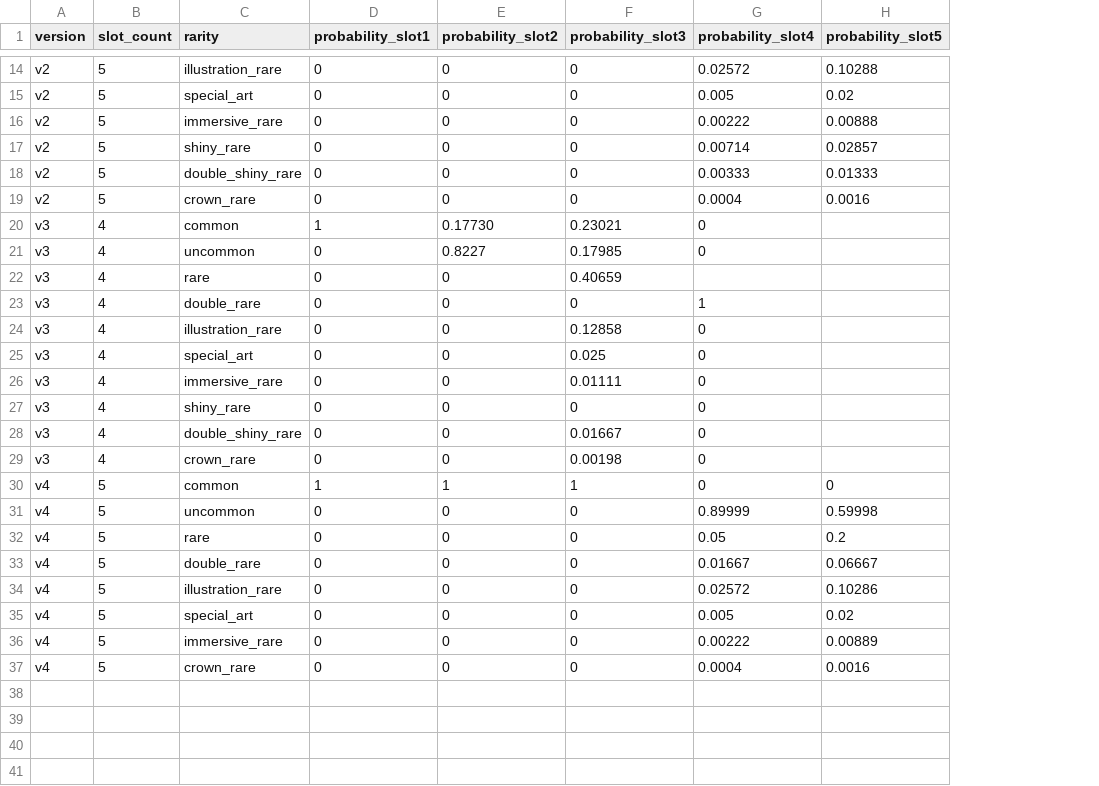
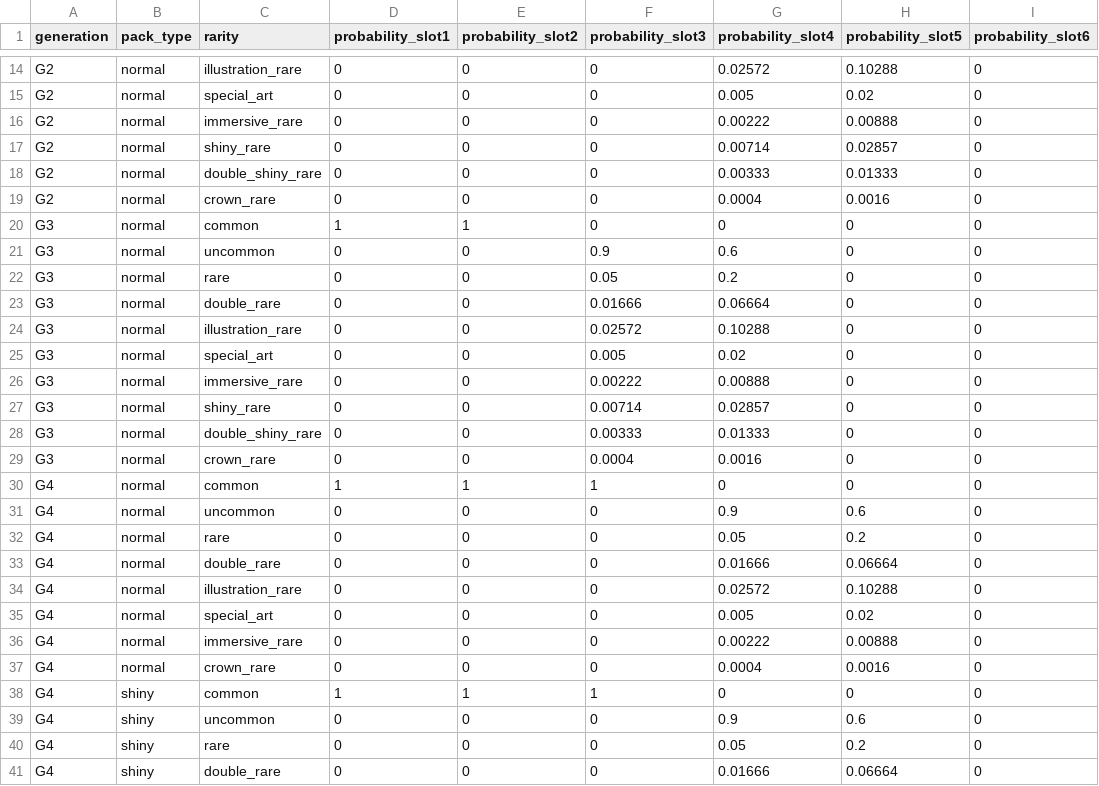
Before and after one commit to nyxdis/tcgp-tracker, a CSV file: data/rarity_probabilities.csv, drawn as a sheet; only a part is shown, gaps mark what is left out; removed rows and columns are numbered as before the commit, all else as after; the diff covers the shown part only; the diff names each change by its address in the sheet, - before the commit and + after, or states it on an @@ line.

Commit message:
prepare shiny packs

```diff
--- a/data/rarity_probabilities.csv
+++ b/data/rarity_probabilities.csv
-column A (version), rows 14-37: v2 | v2 | v2 | v2 | v2 | v2 | v3 | v3 | v3 | v3 | v3 | v3 | v3 | v3 | v3 | v3 | v4 | v4 | v4 | v4 | v4 | v4 | v4 | v4
-column B (slot_count), rows 14-37: 5 | 5 | 5 | 5 | 5 | 5 | 4 | 4 | 4 | 4 | 4 | 4 | 4 | 4 | 4 | 4 | 5 | 5 | 5 | 5 | 5 | 5 | 5 | 5
+column A (generation), rows 14-37: G2 | G2 | G2 | G2 | G2 | G2 | G3 | G3 | G3 | G3 | G3 | G3 | G3 | G3 | G3 | G3 | G4 | G4 | G4 | G4 | G4 | G4 | G4 | G4
+column B (pack_type), rows 14-37: all normal
+column I (probability_slot6), rows 14-37: all 0
-E20 (probability_slot2): 0.17730
+E20 (probability_slot2): 1
-F20 (probability_slot3): 0.23021
+F20 (probability_slot3): 0
-H20:H29 (probability_slot5): (empty)
+H20:H29 (probability_slot5): 0
-E21 (probability_slot2): 0.8227
+E21 (probability_slot2): 0
-F21 (probability_slot3): 0.17985
+F21 (probability_slot3): 0.9
-G21 (probability_slot4): 0
+G21 (probability_slot4): 0.6
-F22 (probability_slot3): 0.40659
+F22 (probability_slot3): 0.05
-G22 (probability_slot4): (empty)
+G22 (probability_slot4): 0.2
-F23 (probability_slot3): 0
+F23 (probability_slot3): 0.01666
-G23 (probability_slot4): 1
+G23 (probability_slot4): 0.06664
-F24 (probability_slot3): 0.12858
+F24 (probability_slot3): 0.02572
-G24 (probability_slot4): 0
+G24 (probability_slot4): 0.10288
-F25 (probability_slot3): 0.025
+F25 (probability_slot3): 0.005
-G25 (probability_slot4): 0
+G25 (probability_slot4): 0.02
-F26 (probability_slot3): 0.01111
+F26 (probability_slot3): 0.00222
-G26 (probability_slot4): 0
+G26 (probability_slot4): 0.00888
-F27 (probability_slot3): 0
+F27 (probability_slot3): 0.00714
-G27 (probability_slot4): 0
+G27 (probability_slot4): 0.02857
-F28 (probability_slot3): 0.01667
+F28 (probability_slot3): 0.00333
-G28 (probability_slot4): 0
+G28 (probability_slot4): 0.01333
-F29 (probability_slot3): 0.00198
+F29 (probability_slot3): 0.0004
-G29 (probability_slot4): 0
+G29 (probability_slot4): 0.0016
-G31 (probability_slot4): 0.89999
+G31 (probability_slot4): 0.9
-H31 (probability_slot5): 0.59998
+H31 (probability_slot5): 0.6
-G33 (probability_slot4): 0.01667
+G33 (probability_slot4): 0.01666
-H33 (probability_slot5): 0.06667
+H33 (probability_slot5): 0.06664
-H34 (probability_slot5): 0.10286
+H34 (probability_slot5): 0.10288
-H36 (probability_slot5): 0.00889
+H36 (probability_slot5): 0.00888
+row 38: G4 | shiny | common | 1 | 1 | 1 | 0 | 0 | 0
+row 39: G4 | shiny | uncommon | 0 | 0 | 0 | 0.9 | 0.6 | 0
+row 40: G4 | shiny | rare | 0 | 0 | 0 | 0.05 | 0.2 | 0
+row 41: G4 | shiny | double_rare | 0 | 0 | 0 | 0.01666 | 0.06664 | 0
```
Also changed, not shown: 6 added rows elsewhere in this file, data/pack_translations.csv, data/sets.csv, 8 other files.
